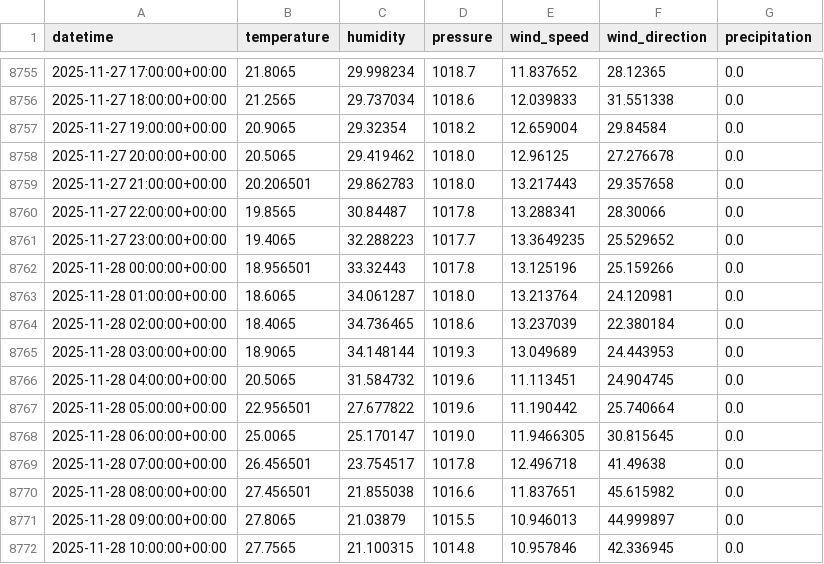
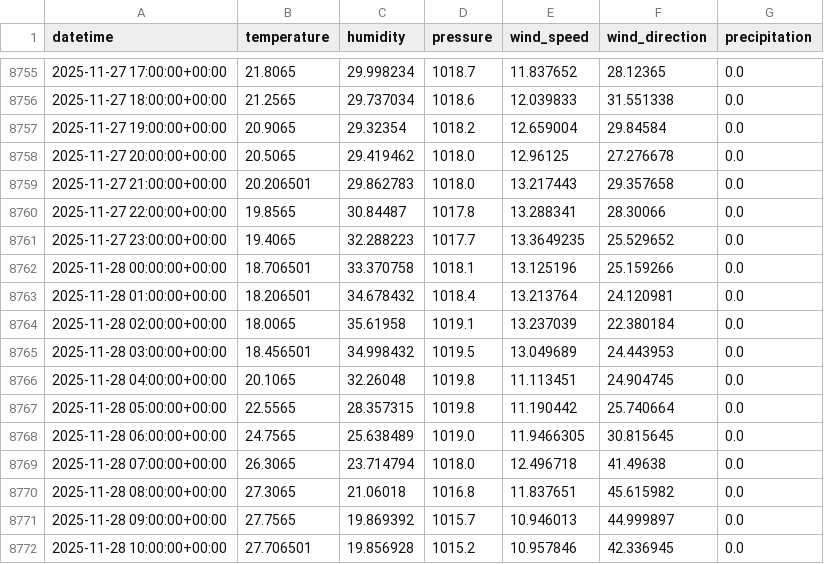
Before and after one commit to AhsanAli-exe/10Pearls-Aqi-Prediction, a CSV file: aqi_prediction_project/data/karachi_weather_1year.csv, drawn as a sheet; only a part is shown, gaps mark what is left out; the diff covers the shown part only.

```diff
--- a/aqi_prediction_project/data/karachi_weather_1year.csv
+++ b/aqi_prediction_project/data/karachi_weather_1year.csv
@@ -8761,12 +8761,12 @@ datetime,temperature,humidity,pressure,wind_speed,wind_direction,precipitation
 2025-11-27 23:00:00+00:00,19.4065,32.288223,1017.7,13.3649235,25.529652,0.0
-2025-11-28 00:00:00+00:00,18.956501,33.32443,1017.8,13.125196,25.159266,0.0
-2025-11-28 01:00:00+00:00,18.6065,34.061287,1018.0,13.213764,24.120981,0.0
-2025-11-28 02:00:00+00:00,18.4065,34.736465,1018.6,13.237039,22.380184,0.0
-2025-11-28 03:00:00+00:00,18.9065,34.148144,1019.3,13.049689,24.443953,0.0
-2025-11-28 04:00:00+00:00,20.5065,31.584732,1019.6,11.113451,24.904745,0.0
-2025-11-28 05:00:00+00:00,22.956501,27.677822,1019.6,11.190442,25.740664,0.0
-2025-11-28 06:00:00+00:00,25.0065,25.170147,1019.0,11.9466305,30.815645,0.0
-2025-11-28 07:00:00+00:00,26.456501,23.754517,1017.8,12.496718,41.49638,0.0
-2025-11-28 08:00:00+00:00,27.456501,21.855038,1016.6,11.837651,45.615982,0.0
-2025-11-28 09:00:00+00:00,27.8065,21.03879,1015.5,10.946013,44.999897,0.0
-2025-11-28 10:00:00+00:00,27.7565,21.100315,1014.8,10.957846,42.336945,0.0
+2025-11-28 00:00:00+00:00,18.706501,33.370758,1018.1,13.125196,25.159266,0.0
+2025-11-28 01:00:00+00:00,18.206501,34.678432,1018.4,13.213764,24.120981,0.0
+2025-11-28 02:00:00+00:00,18.0065,35.61958,1019.1,13.237039,22.380184,0.0
+2025-11-28 03:00:00+00:00,18.456501,34.998432,1019.5,13.049689,24.443953,0.0
+2025-11-28 04:00:00+00:00,20.1065,32.26048,1019.8,11.113451,24.904745,0.0
+2025-11-28 05:00:00+00:00,22.5565,28.357315,1019.8,11.190442,25.740664,0.0
+2025-11-28 06:00:00+00:00,24.7565,25.638489,1019.0,11.9466305,30.815645,0.0
+2025-11-28 07:00:00+00:00,26.3065,23.714794,1018.0,12.496718,41.49638,0.0
+2025-11-28 08:00:00+00:00,27.3065,21.06018,1016.8,11.837651,45.615982,0.0
+2025-11-28 09:00:00+00:00,27.7565,19.869392,1015.7,10.946013,44.999897,0.0
+2025-11-28 10:00:00+00:00,27.706501,19.856928,1015.2,10.957846,42.336945,0.0
```
Also changed, not shown: 37 edited cells elsewhere in this file.
